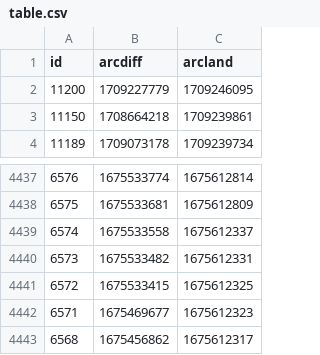
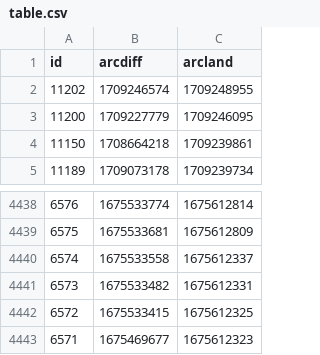
Before and after one commit to atulsmadhugiri/comm-review-velocity, a CSV file: table.csv, drawn as a sheet; only a part is shown, gaps mark what is left out.

```diff
--- a/table.csv
+++ b/table.csv
@@ -1,2 +1,3 @@
 id,arcdiff,arcland
+11202,1709246574,1709248955
 11200,1709227779,1709246095
@@ -4442,2 +4443 @@ id,arcdiff,arcland
 6571,1675469677,1675612323
-6568,1675456862,1675612317
```
Also changed, not shown: 1 other file.
